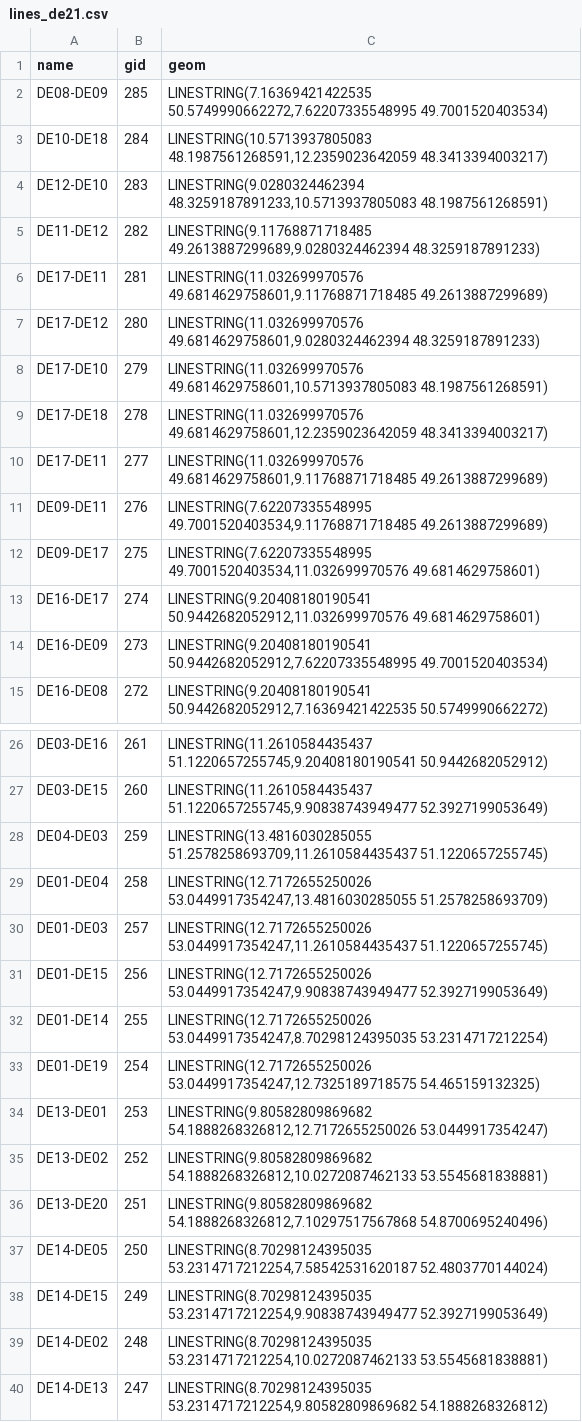
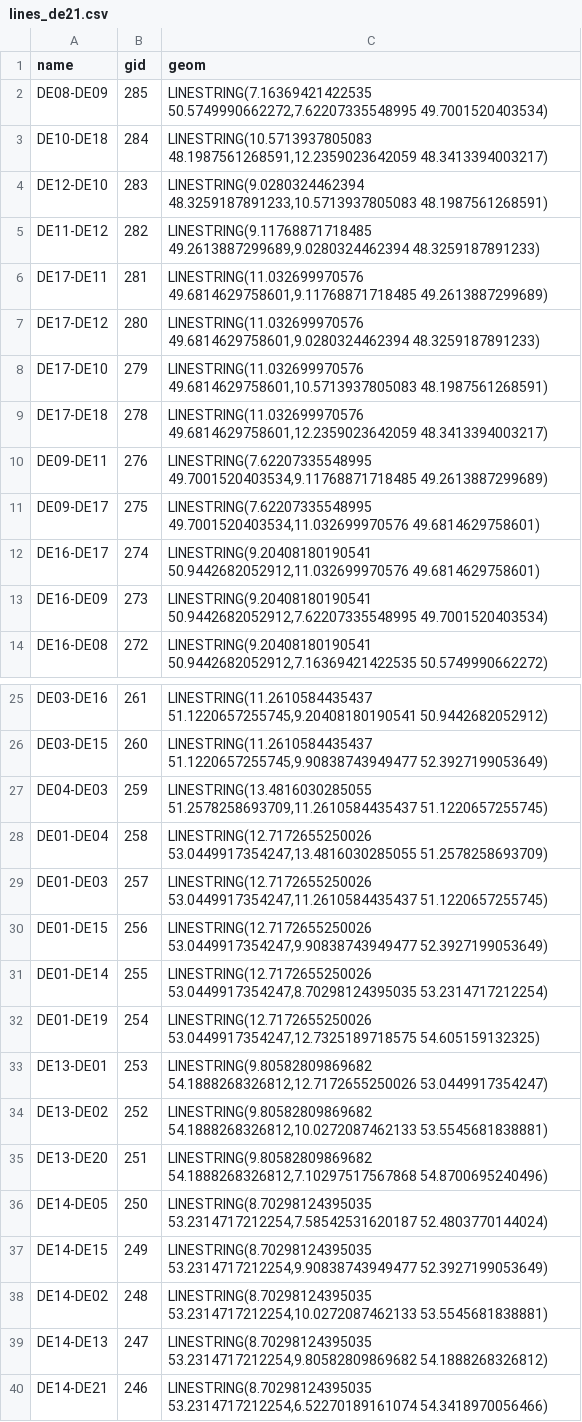
Before and after one commit to knut0815/reegis_hp, a CSV file: reegis_hp/de21/geometries/lines_de21.csv, drawn as a sheet; only a part is shown, gaps mark what is left out; the shorter side is filled out with more unchanged rows.

Commit message:
fix grid geometries

```diff
--- a/reegis_hp/de21/geometries/lines_de21.csv
+++ b/reegis_hp/de21/geometries/lines_de21.csv
@@ -9,3 +9,2 @@ DE17-DE10,279,"LINESTRING(11.032699970576 49.6814629758601,10.5713937805083 48.1
 DE17-DE18,278,"LINESTRING(11.032699970576 49.6814629758601,12.2359023642059 48.3413394003217)"
-DE17-DE11,277,"LINESTRING(11.032699970576 49.6814629758601,9.11768871718485 49.2613887299689)"
 DE09-DE11,276,"LINESTRING(7.62207335548995 49.7001520403534,9.11768871718485 49.2613887299689)"
@@ -32,3 +31,3 @@ DE01-DE15,256,"LINESTRING(12.7172655250026 53.0449917354247,9.90838743949477 52.
 DE01-DE14,255,"LINESTRING(12.7172655250026 53.0449917354247,8.70298124395035 53.2314717212254)"
-DE01-DE19,254,"LINESTRING(12.7172655250026 53.0449917354247,12.7325189718575 54.465159132325)"
+DE01-DE19,254,"LINESTRING(12.7172655250026 53.0449917354247,12.7325189718575 54.605159132325)"
 DE13-DE01,253,"LINESTRING(9.80582809869682 54.1888268326812,12.7172655250026 53.0449917354247)"
```
